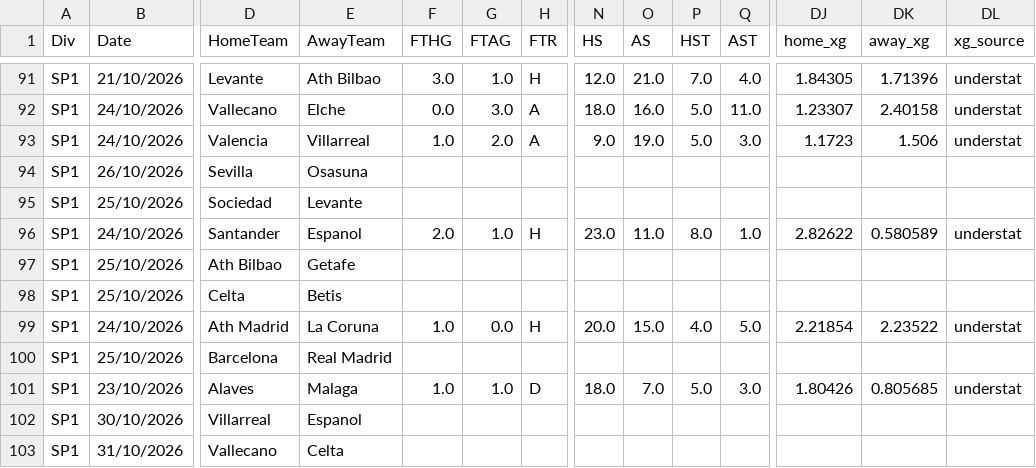
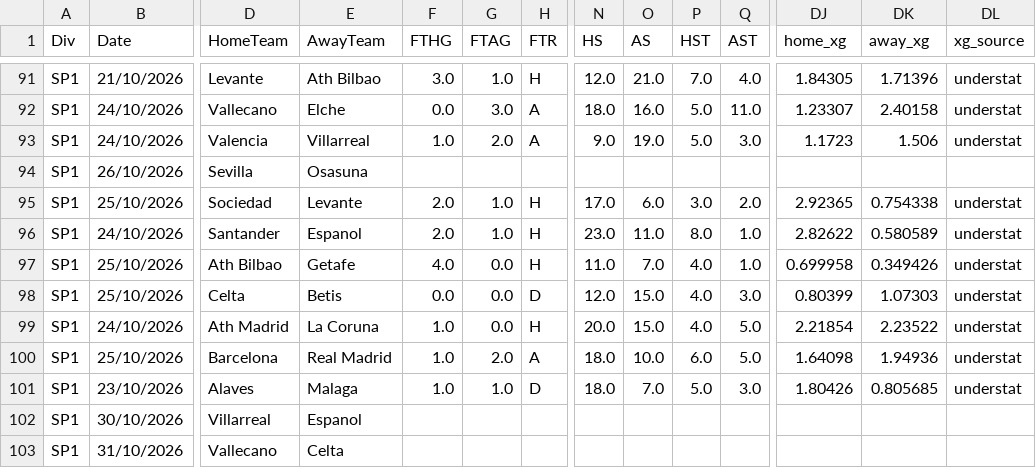
Before and after one commit to anthonyliao77/Football-Match-Prediction, a CSV file: football_data/LaLiga/2026-2027.csv, drawn as a sheet; only a part is shown, gaps mark what is left out; removed rows and columns are numbered as before the commit, all else as after; rows hold the shown columns only; the diff names each change by its address in the sheet, - before the commit and + after, or states it on an @@ line.

```diff
--- a/football_data/LaLiga/2026-2027.csv
+++ b/football_data/LaLiga/2026-2027.csv
-row 95: SP1 | 25/10/2026 | Sociedad | Levante
+row 95: SP1 | 25/10/2026 | Sociedad | Levante | 2.0 | 1.0 | H | 17.0 | 6.0 | 3.0 | 2.0 | 2.92365 | 0.754338 | understat
-row 97: SP1 | 25/10/2026 | Ath Bilbao | Getafe
-row 98: SP1 | 25/10/2026 | Celta | Betis
+row 97: SP1 | 25/10/2026 | Ath Bilbao | Getafe | 4.0 | 0.0 | H | 11.0 | 7.0 | 4.0 | 1.0 | 0.699958 | 0.349426 | understat
+row 98: SP1 | 25/10/2026 | Celta | Betis | 0.0 | 0.0 | D | 12.0 | 15.0 | 4.0 | 3.0 | 0.80399 | 1.07303 | understat
-row 100: SP1 | 25/10/2026 | Barcelona | Real Madrid
+row 100: SP1 | 25/10/2026 | Barcelona | Real Madrid | 1.0 | 2.0 | A | 18.0 | 10.0 | 6.0 | 5.0 | 1.64098 | 1.94936 | understat
```
Also changed, not shown: football_data/PremierLeague/2026-2027.csv, football_data/SerieA/2026-2027.csv.
